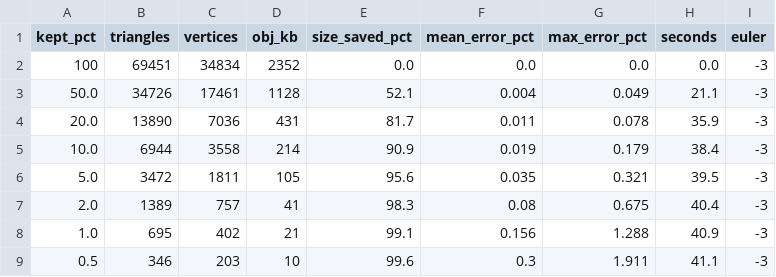
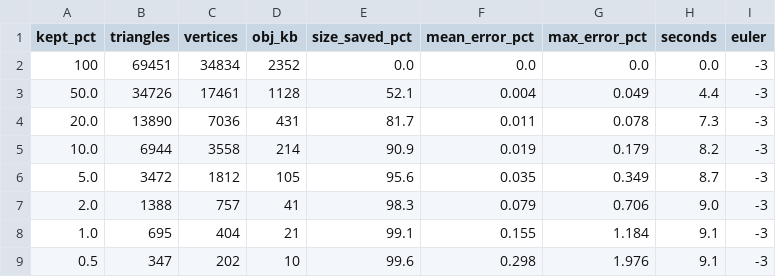
Before and after one commit to Daksha1611/meshkit, a CSV file: results/01_bunny_lod/metrics.csv, drawn as a sheet.

```diff
--- a/results/01_bunny_lod/metrics.csv
+++ b/results/01_bunny_lod/metrics.csv
@@ -2,8 +2,8 @@ kept_pct,triangles,vertices,obj_kb,size_saved_pct,mean_error_pct,max_error_pct,s
 100,69451,34834,2352,0.0,0.0,0.0,0.0,-3
-50.0,34726,17461,1128,52.1,0.004,0.049,21.1,-3
-20.0,13890,7036,431,81.7,0.011,0.078,35.9,-3
-10.0,6944,3558,214,90.9,0.019,0.179,38.4,-3
-5.0,3472,1811,105,95.6,0.035,0.321,39.5,-3
-2.0,1389,757,41,98.3,0.08,0.675,40.4,-3
-1.0,695,402,21,99.1,0.156,1.288,40.9,-3
-0.5,346,203,10,99.6,0.3,1.911,41.1,-3
+50.0,34726,17461,1128,52.1,0.004,0.049,4.4,-3
+20.0,13890,7036,431,81.7,0.011,0.078,7.3,-3
+10.0,6944,3558,214,90.9,0.019,0.179,8.2,-3
+5.0,3472,1812,105,95.6,0.035,0.349,8.7,-3
+2.0,1388,757,41,98.3,0.079,0.706,9.0,-3
+1.0,695,404,21,99.1,0.155,1.184,9.1,-3
+0.5,347,202,10,99.6,0.298,1.976,9.1,-3
```
Also changed, not shown: results/02_more_models/metrics.csv, results/04_qem_vs_clustering/comparison.csv, 45 other files.
